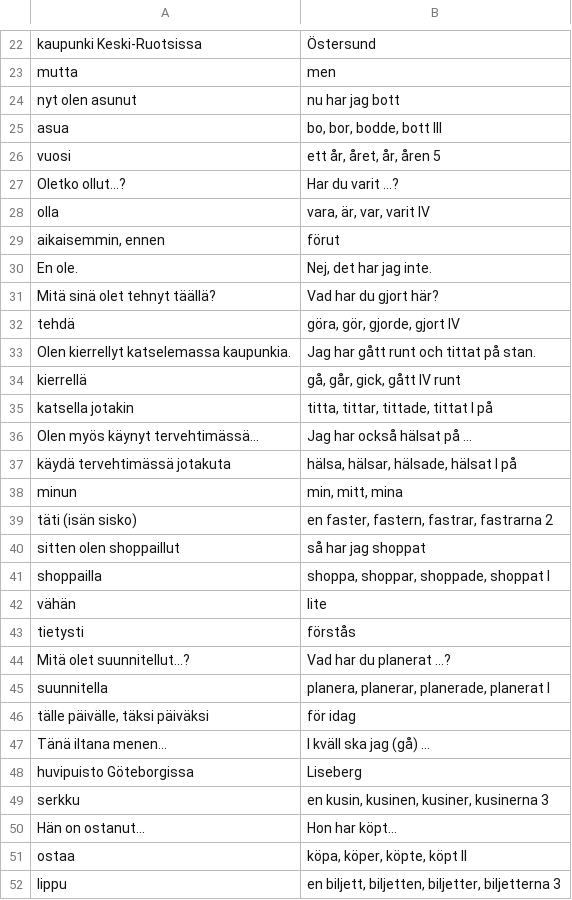
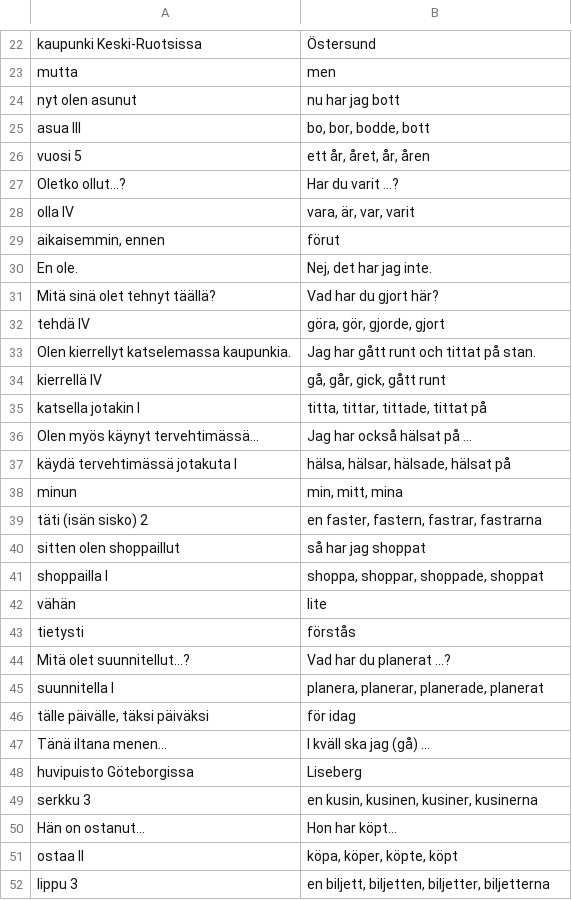
Before and after one commit to anttikiiveri/anttikiiveri.github.io, a CSV file: sanastot/på_gång_2_kpl6_ja_7.csv, drawn as a sheet; only a part is shown, gaps mark what is left out; the diff covers the shown part only.

Commit message:
Sanojen taivutusluokka siirretty suomenkieliselle puolelle.

```diff
--- a/sanastot/på_gång_2_kpl6_ja_7.csv
+++ b/sanastot/på_gång_2_kpl6_ja_7.csv
@@ -24,6 +24,6 @@ mutta;men
 nyt olen asunut;nu har jag bott
-asua;bo, bor, bodde, bott III
-vuosi;ett år, året, år, åren 5
+asua III;bo, bor, bodde, bott
+vuosi 5;ett år, året, år, åren
 Oletko ollut...?;Har du varit ...?
-olla;vara, är, var, varit IV
+olla IV;vara, är, var, varit
 aikaisemmin, ennen;förut
@@ -31,12 +31,12 @@ En ole.;Nej, det har jag inte.
 Mitä sinä olet tehnyt täällä?;Vad har du gjort här?
-tehdä;göra, gör, gjorde, gjort IV
+tehdä IV;göra, gör, gjorde, gjort
 Olen kierrellyt katselemassa kaupunkia.;Jag har gått runt och tittat på stan.
-kierrellä;gå, går, gick, gått IV runt
-katsella jotakin;titta, tittar, tittade, tittat I på
+kierrellä IV;gå, går, gick, gått runt
+katsella jotakin I;titta, tittar, tittade, tittat på
 Olen myös käynyt tervehtimässä...;Jag har också hälsat på ...
-käydä tervehtimässä jotakuta;hälsa, hälsar, hälsade, hälsat I på
+käydä tervehtimässä jotakuta I;hälsa, hälsar, hälsade, hälsat på
 minun;min, mitt, mina
-täti (isän sisko);en faster, fastern, fastrar, fastrarna 2
+täti (isän sisko) 2;en faster, fastern, fastrar, fastrarna
 sitten olen shoppaillut;så har jag shoppat
-shoppailla;shoppa, shoppar, shoppade, shoppat I
+shoppailla I;shoppa, shoppar, shoppade, shoppat
 vähän;lite
@@ -44,3 +44,3 @@ tietysti;förstås
 Mitä olet suunnitellut...?;Vad har du planerat ...?
-suunnitella;planera, planerar, planerade, planerat I
+suunnitella I;planera, planerar, planerade, planerat
 tälle päivälle, täksi päiväksi;för idag
@@ -48,5 +48,5 @@ Tänä iltana menen...;I kväll ska jag (gå) ...
 huvipuisto Göteborgissa;Liseberg
-serkku;en kusin, kusinen, kusiner, kusinerna 3
+serkku 3;en kusin, kusinen, kusiner, kusinerna
 Hän on ostanut...;Hon har köpt...
-ostaa;köpa, köper, köpte, köpt II
-lippu;en biljett, biljetten, biljetter, biljetterna 3
+ostaa II;köpa, köper, köpte, köpt
+lippu 3;en biljett, biljetten, biljetter, biljetterna
```
Also changed, not shown: 56 edited cells elsewhere in this file.
